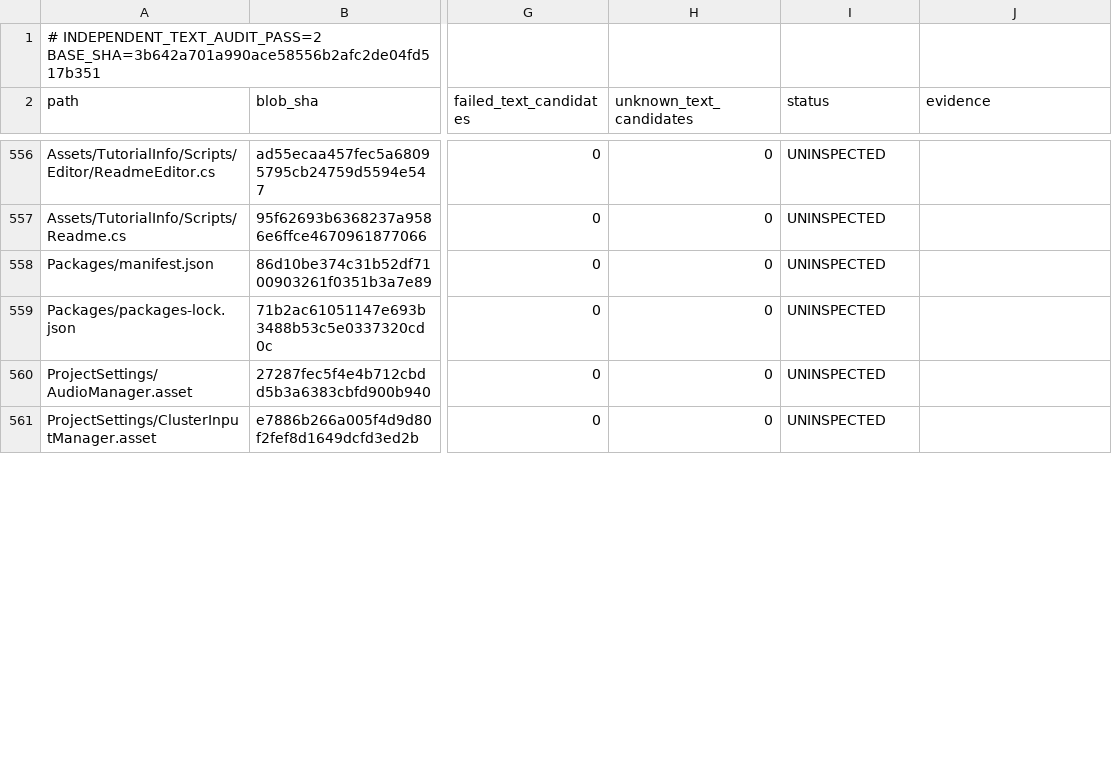
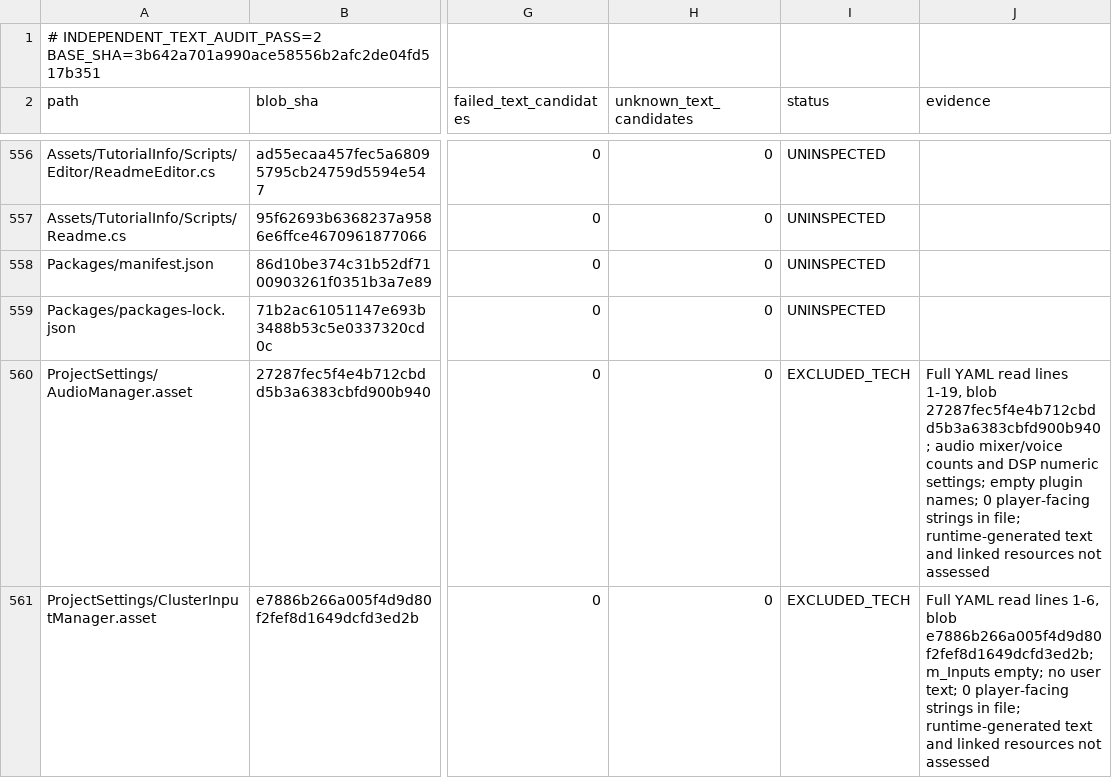
Before and after one commit to Olmad/Sinbinder-public, a TSV file: Docs/AgentTeam/88-INDEPENDENT-AUDITOR-2-PROGRESS.tsv, drawn as a sheet; only a part is shown, gaps mark what is left out; the diff covers the shown part only; the diff names each change by its address in the sheet, - before the commit and + after, or states it on an @@ line.

Commit message:
docs(audit): classify five fully read Unity project settings sources in auditor 2 registry

```diff
--- a/Docs/AgentTeam/88-INDEPENDENT-AUDITOR-2-PROGRESS.tsv
+++ b/Docs/AgentTeam/88-INDEPENDENT-AUDITOR-2-PROGRESS.tsv
-I560:I561 (status): UNINSPECTED
+I560:I561 (status): EXCLUDED_TECH
-J560 (evidence): (empty)
+J560 (evidence): Full YAML read lines 1-19, blob 27287fec5f4e4b712cbdd5b3a6383cbfd900b940; audio mixer/voice counts and DSP numeric settings; empty plugin names; 0 player-facing strings in file; runtime-generated text and linked resources not assessed
-J561 (evidence): (empty)
+J561 (evidence): Full YAML read lines 1-6, blob e7886b266a005f4d9d80f2fef8d1649dcfd3ed2b; m_Inputs empty; no user text; 0 player-facing strings in file; runtime-generated text and linked resources not assessed
```
Also changed, not shown: 6 edited cells elsewhere in this file.
